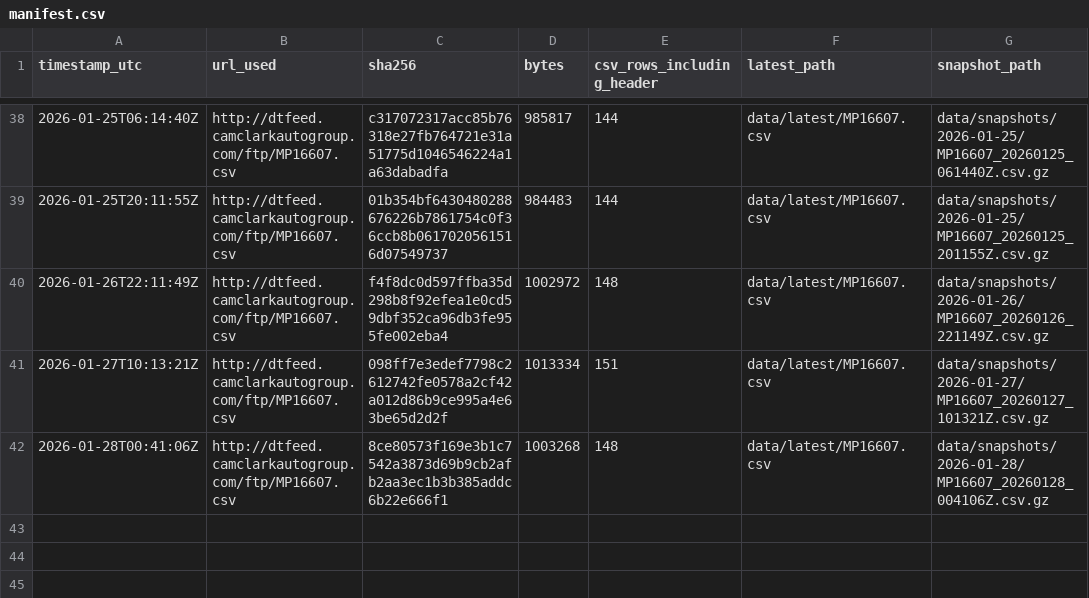
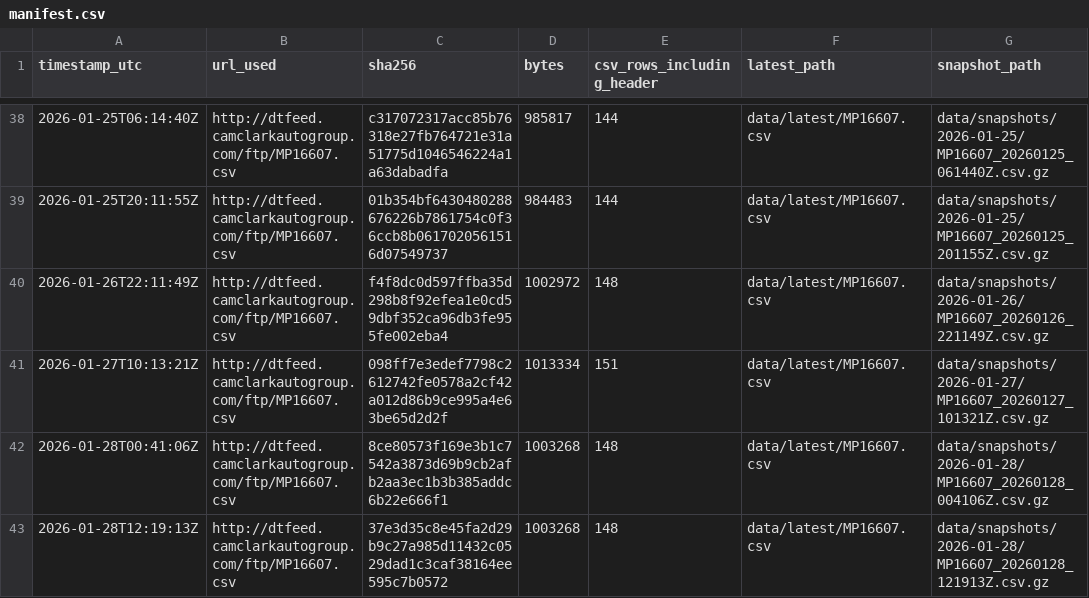
Before and after one commit to BabakRosewater/inventory_history, a CSV file: data/manifest.csv, drawn as a sheet; only a part is shown, gaps mark what is left out.

```diff
--- a/data/manifest.csv
+++ b/data/manifest.csv
@@ -42 +42,2 @@ timestamp_utc,url_used,sha256,bytes,csv_rows_including_header,latest_path,snapsh
 2026-01-28T00:41:06Z,http://dtfeed.camclarkautogroup.com/ftp/MP16607.csv,8ce80573f169e3b1c7542a3873d69b9cb2afb2aa3ec1b3b385addc6b22e666f1,1003268,148,data/latest/MP16607.csv,data/snapshots/2026-01-28/MP16607_20260128_004106Z.csv.gz
+2026-01-28T12:19:13Z,http://dtfeed.camclarkautogroup.com/ftp/MP16607.csv,37e3d35c8e45fa2d29b9c27a985d11432c0529dad1c3caf38164ee595c7b0572,1003268,148,data/latest/MP16607.csv,data/snapshots/2026-01-28/MP16607_20260128_121913Z.csv.gz
```
Also changed, not shown: data/latest/MP16607.csv, data/latest/app_ready.csv, 3 other files.
